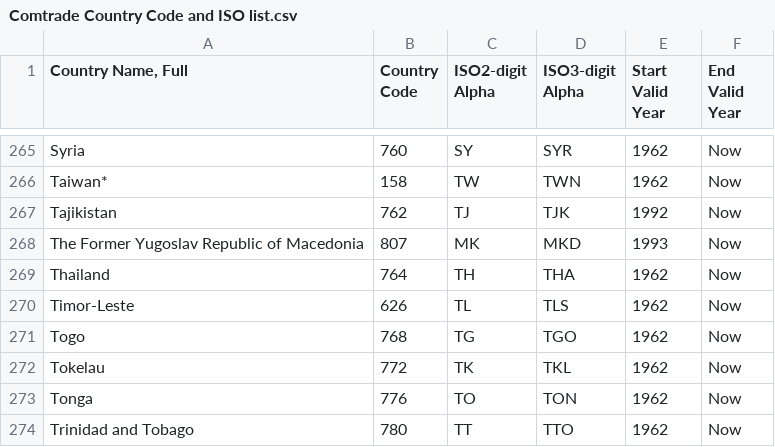
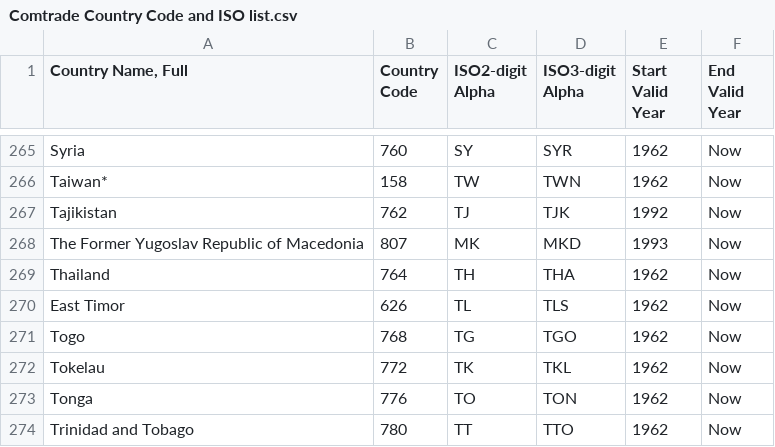
Before and after one commit to DrStriky/Corona, a CSV file: data/Comtrade Country Code and ISO list.csv, drawn as a sheet; only a part is shown, gaps mark what is left out.

```diff
--- a/data/Comtrade Country Code and ISO list.csv
+++ b/data/Comtrade Country Code and ISO list.csv
@@ -269,3 +269,3 @@ The Former Yugoslav Republic of Macedonia,807,MK,MKD,1993,Now
 Thailand,764,TH,THA,1962,Now
-Timor-Leste,626,TL,TLS,1962,Now
+East Timor,626,TL,TLS,1962,Now
 Togo,768,TG,TGO,1962,Now
```
Also changed, not shown: data/CSSEGISandData/time_series_19-covid-Confirmed.csv, data/CSSEGISandData/time_series_19-covid-Deaths.csv, 3 other files.
